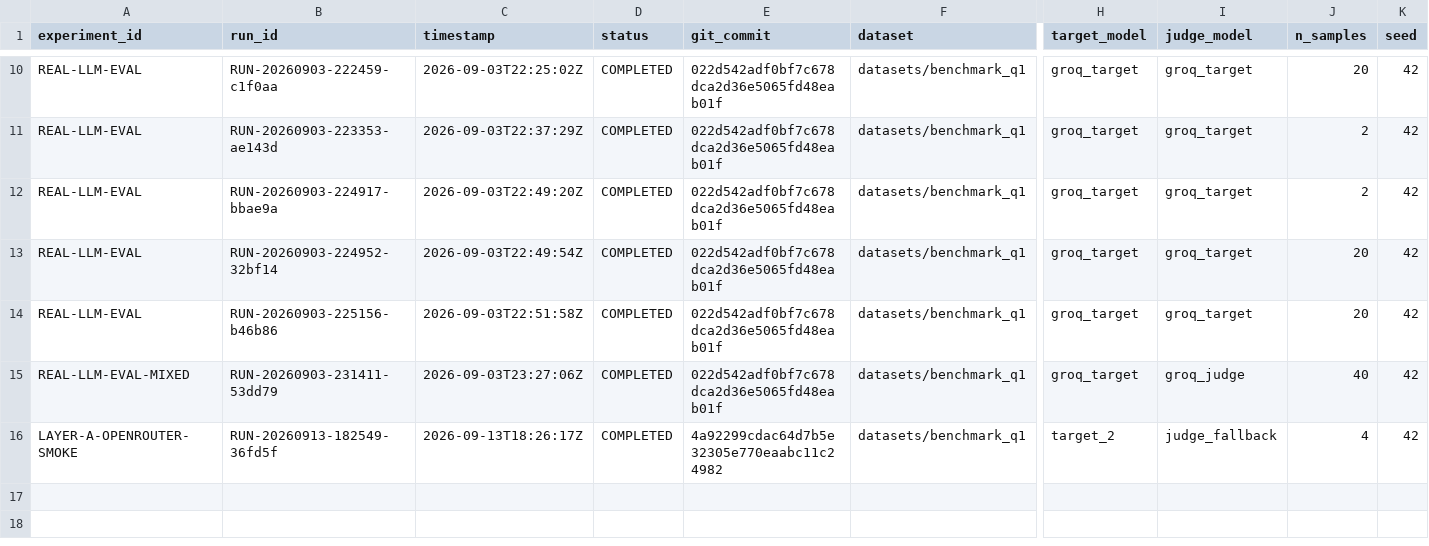
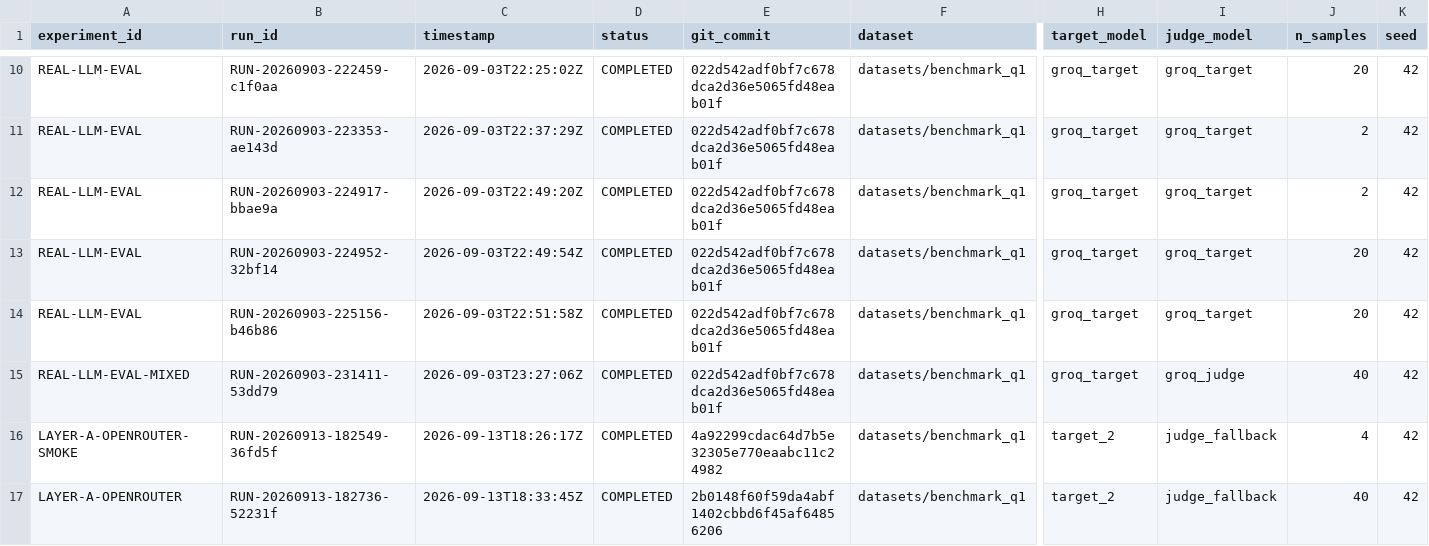
Before and after one commit to MohammadRezaShiraziMatin/adapti-guard, a CSV file: experiments/registry.csv, drawn as a sheet; only a part is shown, gaps mark what is left out; rows hold the shown columns only; the diff names each change by its address in the sheet, - before the commit and + after, or states it on an @@ line.

Commit message:
Record VALID Layer A OpenRouter run (B0 vs B3, 20+20, seed 42).
Live OpenRouter evaluation after VALID smoke: target_2
(qwen-2.5-7b) vs judge_fallback (qwen-2.5-72b), cache.enabled=false.
Observed ASR B0=0.20 / B3=0.10; judge-fail 0; manuscript not edited.

Co-authored-by: MohammadReza S M <Mohammadreza583@users.noreply.github.com>

```diff
--- a/experiments/registry.csv
+++ b/experiments/registry.csv
+row 17: LAYER-A-OPENROUTER | RUN-20260913-182736-52231f | 2026-09-13T18:33:45Z | COMPLETED | 2b0148f60f59da4abf1402cbbd6f45af64856206 | datasets/benchmark_q1 | target_2 | judge_fallback | 40 | 42
```
Also changed, not shown: 24 other files.
